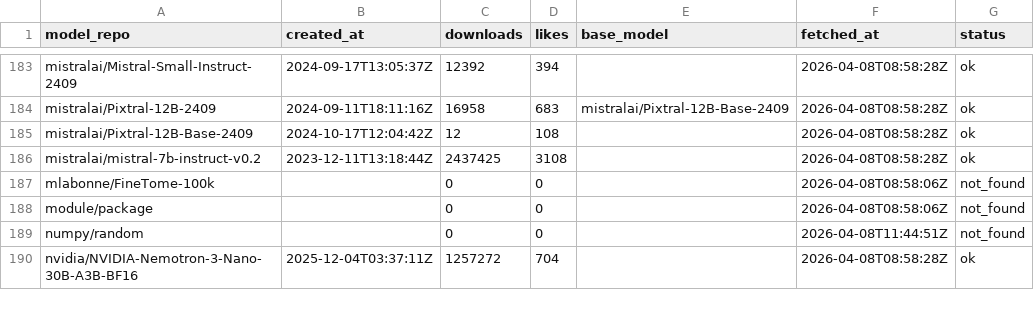
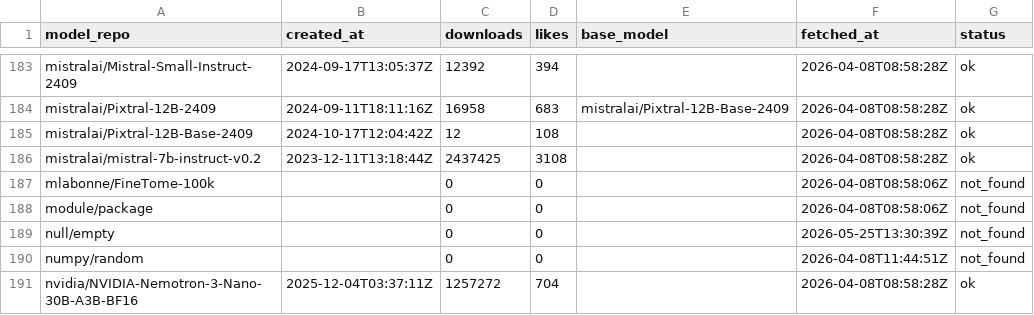
Before and after one commit to unslothai/notebooks, a CSV file: scripts/model_created_at.csv, drawn as a sheet; only a part is shown, gaps mark what is left out; the diff names each change by its address in the sheet, - before the commit and + after, or states it on an @@ line.

```diff
--- a/scripts/model_created_at.csv
+++ b/scripts/model_created_at.csv
+row 189: null/empty |  | 0 | 0 |  | 2026-05-25T13:30:39Z | not_found
```
Also changed, not shown: 5 other files.
